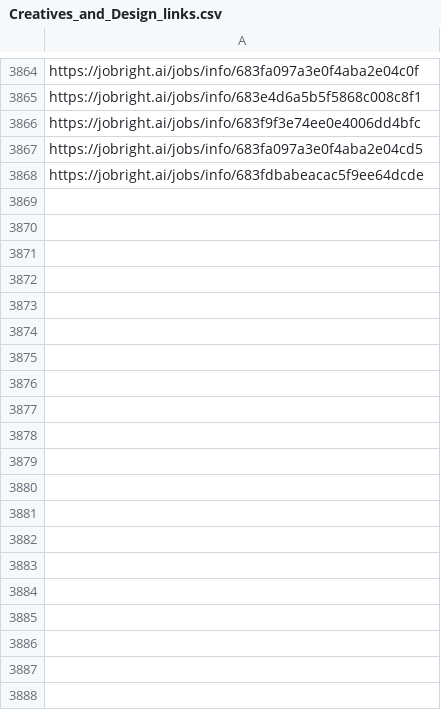
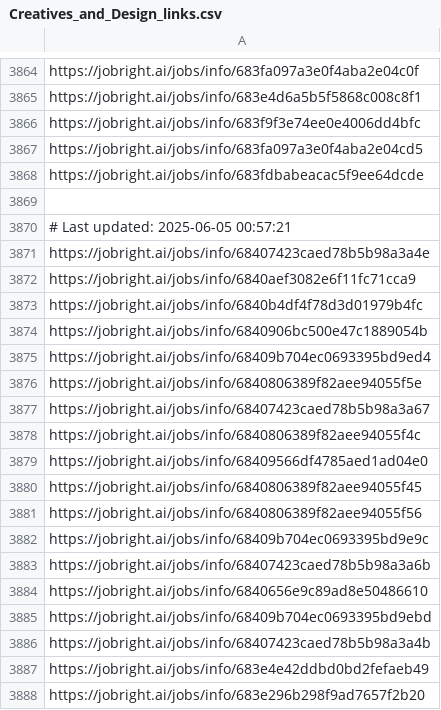
Before and after one commit to Pradeepsingh61/job_DE1, a CSV file: Creatives_and_Design_links.csv, drawn as a sheet; only a part is shown, gaps mark what is left out; the diff covers the shown part only.

```diff
--- a/Creatives_and_Design_links.csv
+++ b/Creatives_and_Design_links.csv
@@ -3868 +3868,21 @@ https://jobright.ai/jobs/info/683fa097a3e0f4aba2e04cd5
 https://jobright.ai/jobs/info/683fdbabeacac5f9ee64dcde
+
+# Last updated: 2025-06-05 00:57:21
+https://jobright.ai/jobs/info/68407423caed78b5b98a3a4e
+https://jobright.ai/jobs/info/6840aef3082e6f11fc71cca9
+https://jobright.ai/jobs/info/6840b4df4f78d3d01979b4fc
+https://jobright.ai/jobs/info/6840906bc500e47c1889054b
+https://jobright.ai/jobs/info/68409b704ec0693395bd9ed4
+https://jobright.ai/jobs/info/6840806389f82aee94055f5e
+https://jobright.ai/jobs/info/68407423caed78b5b98a3a67
+https://jobright.ai/jobs/info/6840806389f82aee94055f4c
+https://jobright.ai/jobs/info/68409566df4785aed1ad04e0
+https://jobright.ai/jobs/info/6840806389f82aee94055f45
+https://jobright.ai/jobs/info/6840806389f82aee94055f56
+https://jobright.ai/jobs/info/68409b704ec0693395bd9e9c
+https://jobright.ai/jobs/info/68407423caed78b5b98a3a6b
+https://jobright.ai/jobs/info/6840656e9c89ad8e50486610
+https://jobright.ai/jobs/info/68409b704ec0693395bd9ebd
+https://jobright.ai/jobs/info/68407423caed78b5b98a3a4b
+https://jobright.ai/jobs/info/683e4e42ddbd0bd2fefaeb49
+https://jobright.ai/jobs/info/683e296b298f9ad7657f2b20
```
Also changed, not shown: 30 added rows elsewhere in this file, Accounting_and_Finance.csv, Creatives_and_Design.csv, 29 other files.
